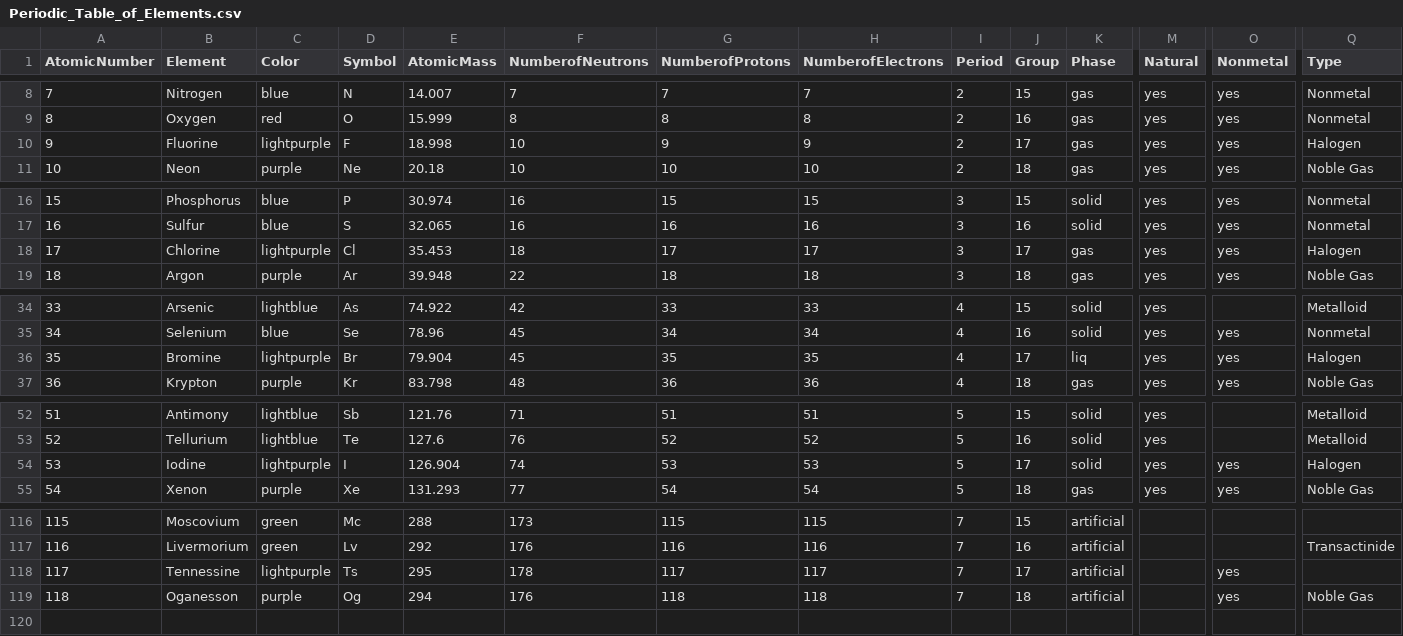
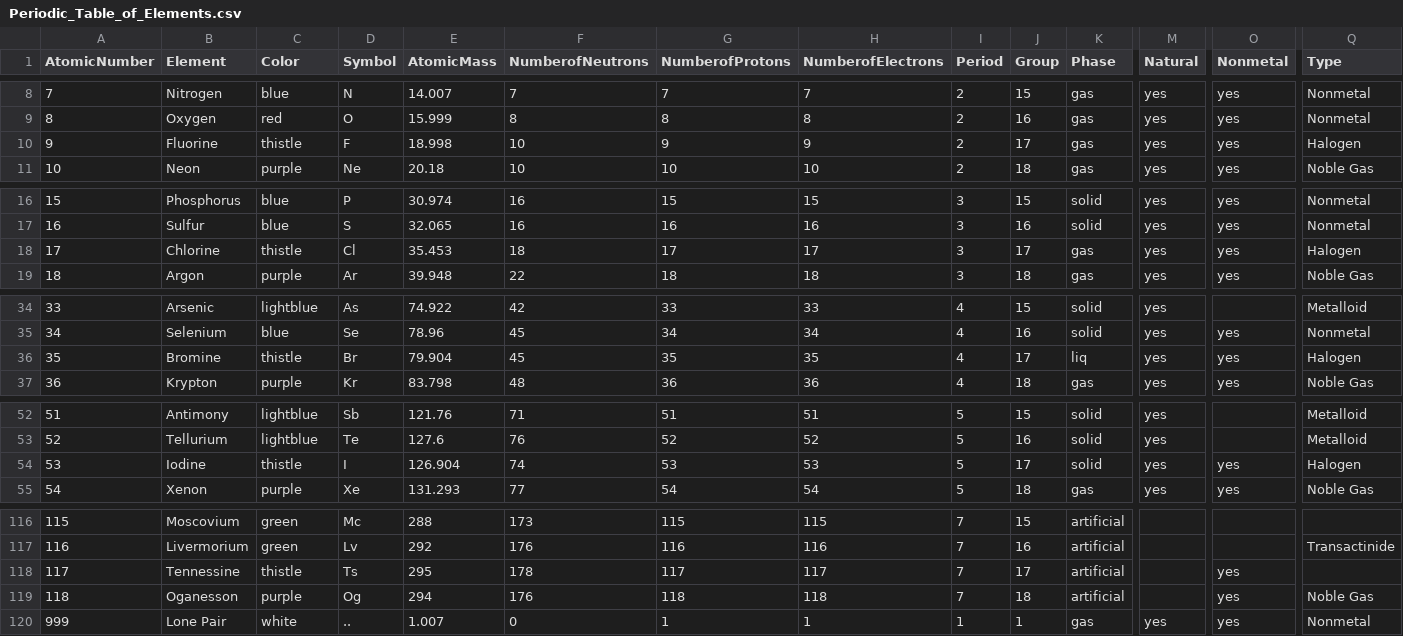
Before and after one commit to kosieram21/small-molecule-vis, a CSV file: public/Periodic_Table_of_Elements.csv, drawn as a sheet; only a part is shown, gaps mark what is left out; rows hold the shown columns only; the diff covers the shown part only; the diff names each change by its address in the sheet, - before the commit and + after, or states it on an @@ line.

```diff
--- a/public/Periodic_Table_of_Elements.csv
+++ b/public/Periodic_Table_of_Elements.csv
-C10 (Color): lightpurple
+C10 (Color): thistle
-C18 (Color): lightpurple
+C18 (Color): thistle
-C36 (Color): lightpurple
+C36 (Color): thistle
-C54 (Color): lightpurple
+C54 (Color): thistle
-C118 (Color): lightpurple
+C118 (Color): thistle
+row 120: 999 | Lone Pair | white | .. | 1.007 | 0 | 1 | 1 | 1 | 1 | gas | yes | yes | Nonmetal
```
Also changed, not shown: 1 edited cell elsewhere in this file, public/Bond_Table.csv, 2 other files.
